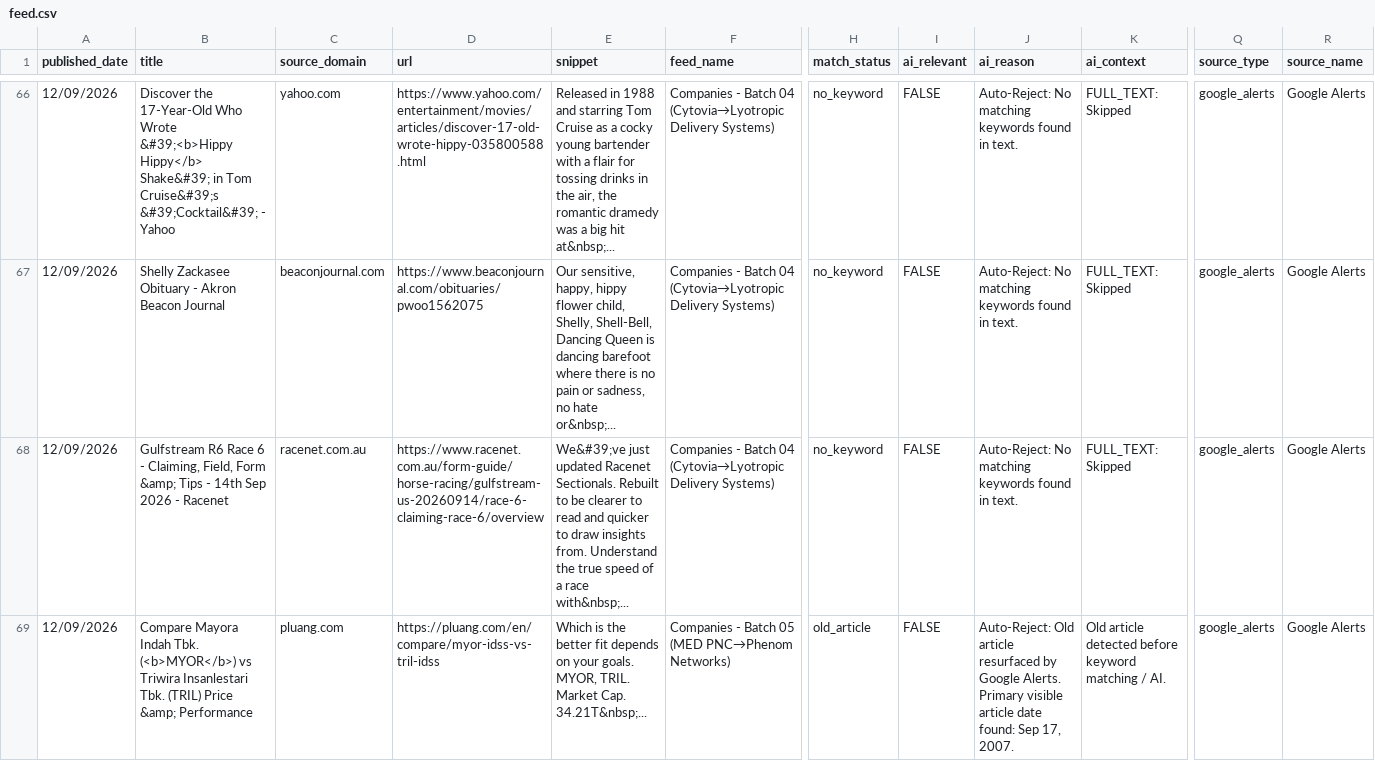
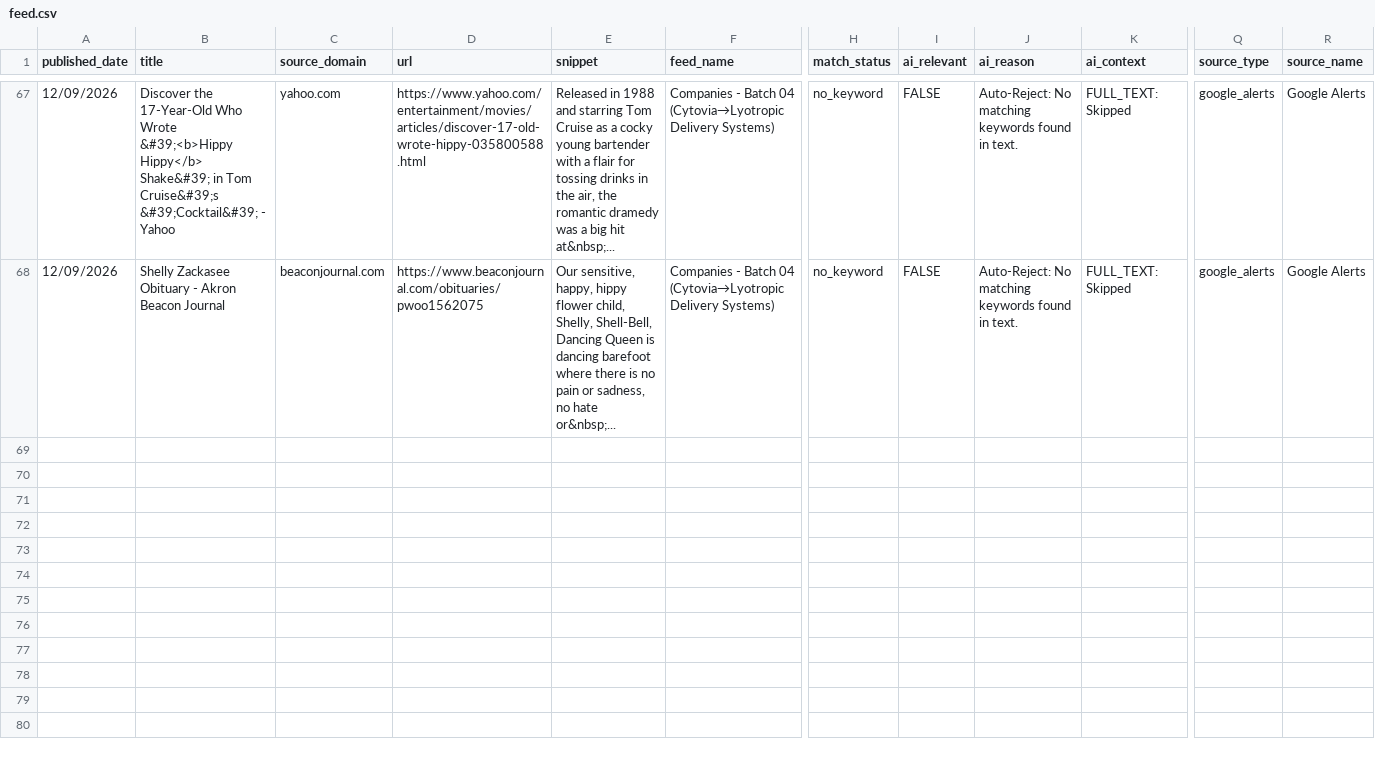
Before and after one commit to elyashivzangen/yissum-science, a CSV file: data_new_updater/feed.csv, drawn as a sheet; only a part is shown, gaps mark what is left out; removed rows and columns are numbered as before the commit, all else as after; rows hold the shown columns only; the diff covers the shown part only; the diff names each change by its address in the sheet, - before the commit and + after, or states it on an @@ line.

```diff
--- a/data_new_updater/feed.csv
+++ b/data_new_updater/feed.csv
-row 68: 12/09/2026 | Gulfstream R6 Race 6 - Claiming, Field, Form &amp; Tips - 14th Sep 2026 - Racenet | racenet.com.au | https://www.racenet.com.au/form-guide/horse-racing/gulfstream-us-20260914/race-6-claiming-race-6/overview | We&#39;ve just updated Racenet Sectionals. Rebuilt to be clearer to read and quicker to draw insights from. Understand the true speed of a race with&nbsp;... | Companies - Batch 04 (Cytovia→Lyotropic Delivery Systems) | no_keyword | FALSE | Auto-Reject: No matching keywords found in text. | FULL_TEXT: Skipped | google_alerts | Google Alerts
-row 69: 12/09/2026 | Compare Mayora Indah Tbk. (<b>MYOR</b>) vs Triwira Insanlestari Tbk. (TRIL) Price &amp; Performance | pluang.com | https://pluang.com/en/compare/myor-idss-vs-tril-idss | Which is the better fit depends on your goals. MYOR, TRIL. Market Cap. 34.21T&nbsp;... | Companies - Batch 05 (MED PNC→Phenom Networks) | old_article | FALSE | Auto-Reject: Old article resurfaced by Google Alerts. Primary visible article date found: Sep 17, 2007. | Old article detected before keyword matching / AI. | google_alerts | Google Alerts
```
Also changed, not shown: 1 added row, 1 removed row and 3 edited cells elsewhere in this file, data_new_updater/feed_compact.csv, data_new_updater/feed_titles.csv, 2 other files.
